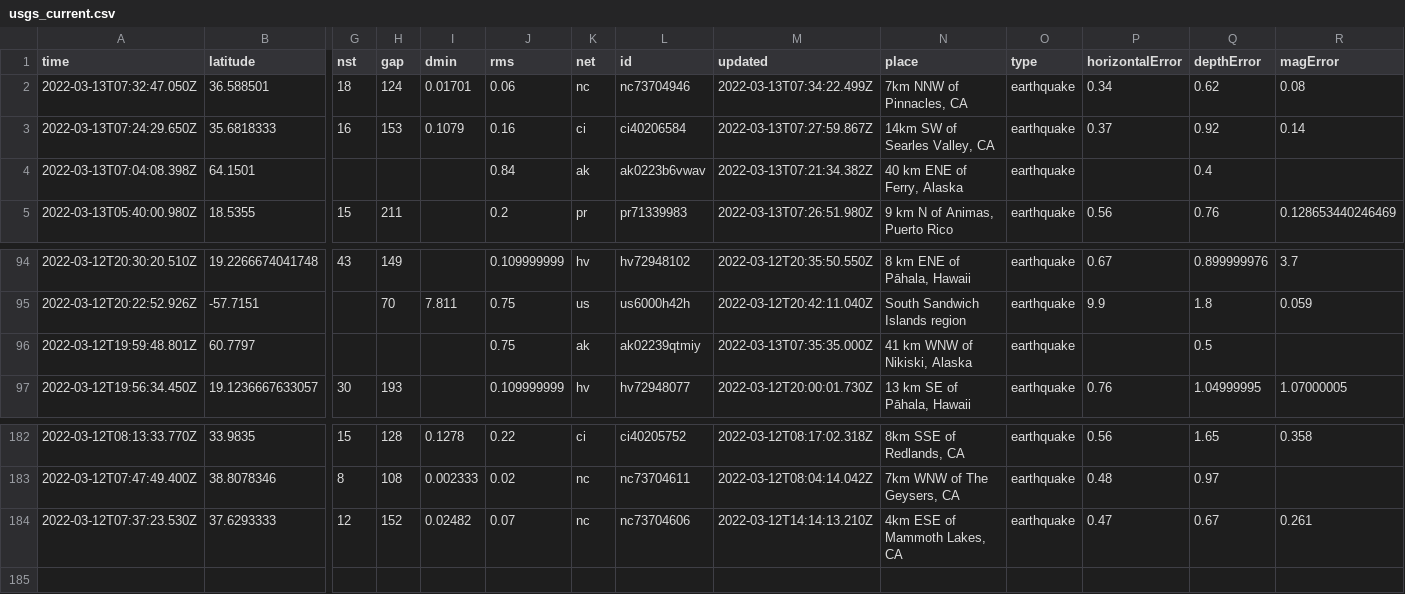
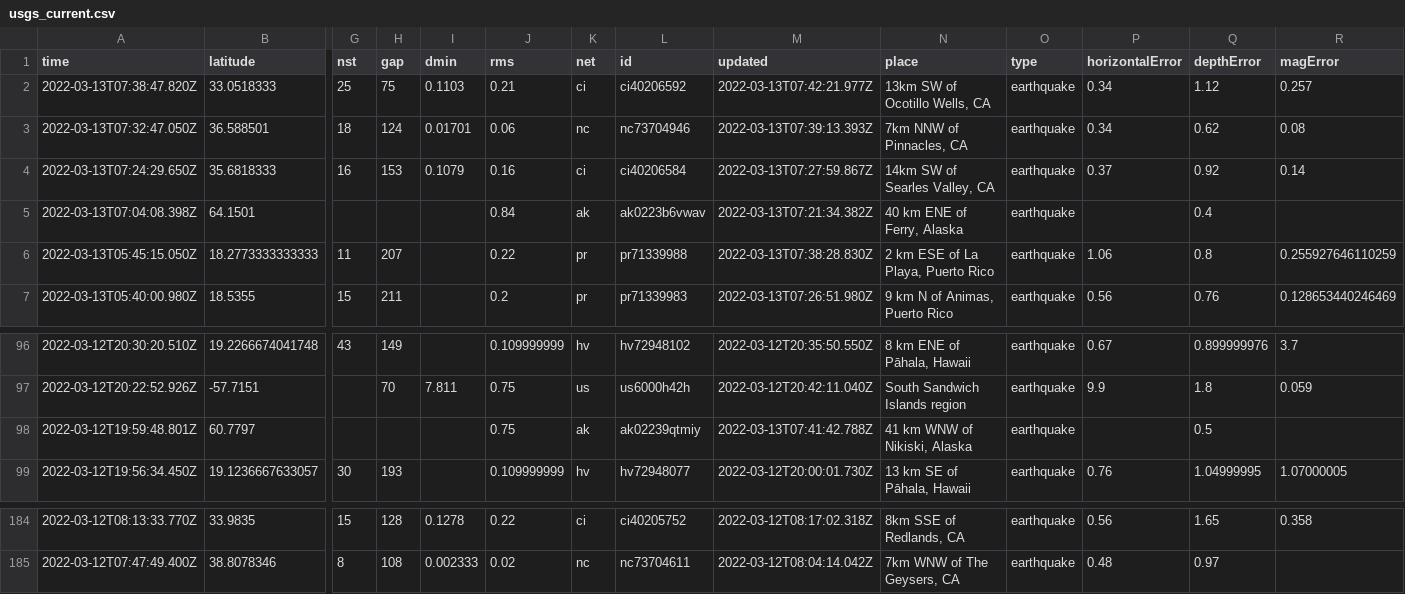
Before and after one commit to DevonMilley/dbk-calendar-actions, a CSV file: usgs_current.csv, drawn as a sheet; only a part is shown, gaps mark what is left out; removed rows and columns are numbered as before the commit, all else as after; rows hold the shown columns only; the diff names each change by its address in the sheet, - before the commit and + after, or states it on an @@ line.

```diff
--- a/usgs_current.csv
+++ b/usgs_current.csv
+row 2: 2022-03-13T07:38:47.820Z | 33.0518333 | 25 | 75 | 0.1103 | 0.21 | ci | ci40206592 | 2022-03-13T07:42:21.977Z | 13km SW of Ocotillo Wells, CA | earthquake | 0.34 | 1.12 | 0.257
-M3 (updated): 2022-03-13T07:34:22.499Z
+M3 (updated): 2022-03-13T07:39:13.393Z
+row 6: 2022-03-13T05:45:15.050Z | 18.2773333333333 | 11 | 207 |  | 0.22 | pr | pr71339988 | 2022-03-13T07:38:28.830Z | 2 km ESE of La Playa, Puerto Rico | earthquake | 1.06 | 0.8 | 0.255927646110259
-M98 (updated): 2022-03-13T07:35:35.000Z
+M98 (updated): 2022-03-13T07:41:42.788Z
-row 184: 2022-03-12T07:37:23.530Z | 37.6293333 | 12 | 152 | 0.02482 | 0.07 | nc | nc73704606 | 2022-03-12T14:14:13.210Z | 4km ESE of Mammoth Lakes, CA | earthquake | 0.47 | 0.67 | 0.261
```
